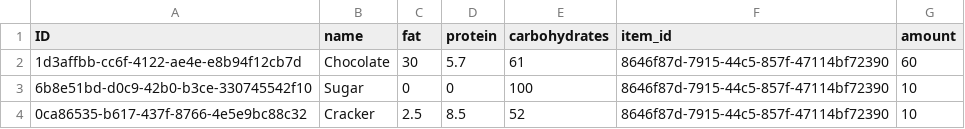
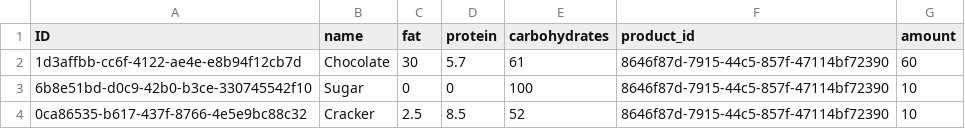
Before and after one commit to zkud/sap-cap-sample, a CSV file: db/data/calories-Ingredients.csv, drawn as a sheet.

Commit message:
refactor: renamed products

```diff
--- a/db/data/calories-Ingredients.csv
+++ b/db/data/calories-Ingredients.csv
@@ -1,2 +1,2 @@
-ID;name;fat;protein;carbohydrates;item_id;amount
+ID;name;fat;protein;carbohydrates;product_id;amount
 1d3affbb-cc6f-4122-ae4e-e8b94f12cb7d;Chocolate;30;5.7;61;8646f87d-7915-44c5-857f-47114bf72390;60
```
Also changed, not shown: 4 other files.
